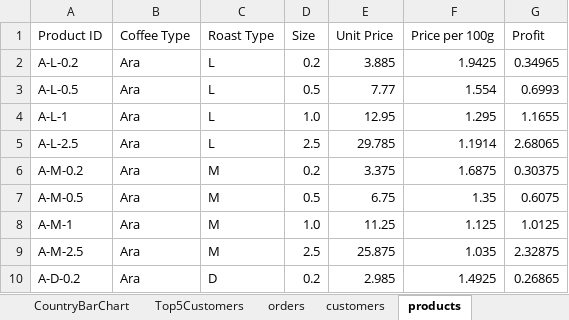
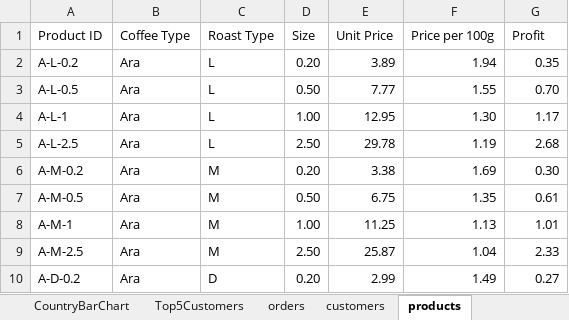
Before and after one commit to jakubgrzebyk/PortfolioProjects, an Excel workbook: coffeeOrdersProject.xlsx, sheet products, drawn as a sheet; only a part is shown; values as stored, in another font and other column widths than the file's, no borders; table styles not drawn; the diff covers the shown part only; the diff names each change by its address in the sheet, - before the commit and + after, or states it on an @@ line.

Commit message:
Add files via upload

```diff
--- a/coffeeOrdersProject.xlsx (sheet products)
+++ b/coffeeOrdersProject.xlsx (sheet products)
-D2 (Size): 0.2
+D2 (Size): 0.20
-E2 (Unit Price): 3.885
+E2 (Unit Price): 3.89
-F2 (Price per 100g): 1.9425
+F2 (Price per 100g): 1.94
-G2 (Profit): 0.34965
+G2 (Profit): 0.35
-D3 (Size): 0.5
+D3 (Size): 0.50
-F3 (Price per 100g): 1.554
+F3 (Price per 100g): 1.55
-G3 (Profit): 0.6993
+G3 (Profit): 0.70
-D4 (Size): 1.0
+D4 (Size): 1.00
-F4 (Price per 100g): 1.295
+F4 (Price per 100g): 1.30
-G4 (Profit): 1.1655
+G4 (Profit): 1.17
-D5 (Size): 2.5
+D5 (Size): 2.50
-E5 (Unit Price): 29.785
+E5 (Unit Price): 29.78
-F5 (Price per 100g): 1.1914
+F5 (Price per 100g): 1.19
-G5 (Profit): 2.68065
+G5 (Profit): 2.68
-D6 (Size): 0.2
+D6 (Size): 0.20
-E6 (Unit Price): 3.375
+E6 (Unit Price): 3.38
-F6 (Price per 100g): 1.6875
+F6 (Price per 100g): 1.69
-G6 (Profit): 0.30375
+G6 (Profit): 0.30
-D7 (Size): 0.5
+D7 (Size): 0.50
-G7 (Profit): 0.6075
+G7 (Profit): 0.61
-D8 (Size): 1.0
+D8 (Size): 1.00
-F8 (Price per 100g): 1.125
+F8 (Price per 100g): 1.13
-G8 (Profit): 1.0125
+G8 (Profit): 1.01
-D9 (Size): 2.5
+D9 (Size): 2.50
-E9 (Unit Price): 25.875
+E9 (Unit Price): 25.87
-F9 (Price per 100g): 1.035
+F9 (Price per 100g): 1.04
-G9 (Profit): 2.32875
+G9 (Profit): 2.33
-D10 (Size): 0.2
+D10 (Size): 0.20
-E10 (Unit Price): 2.985
+E10 (Unit Price): 2.99
-F10 (Price per 100g): 1.4925
+F10 (Price per 100g): 1.49
-G10 (Profit): 0.26865
+G10 (Profit): 0.27
```
Also changed, not shown: 135 edited cells elsewhere in this sheet, sheet TotalSales, charts or pictures.
